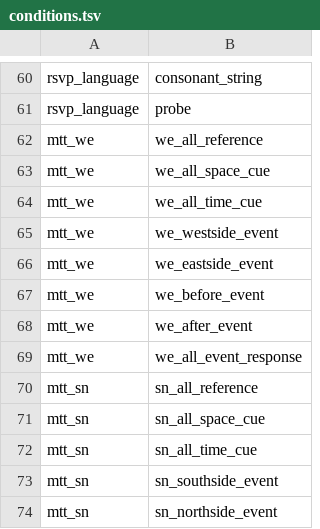
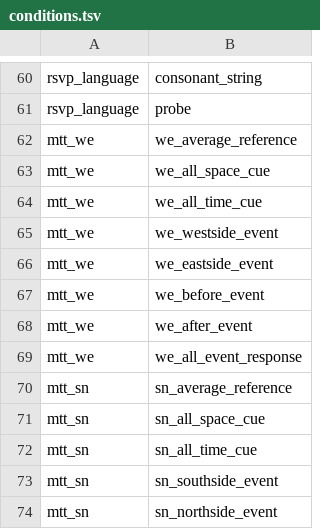
Before and after one commit to individual-brain-charting/public_analysis_code, a TSV file: ibc_data/conditions.tsv, drawn as a sheet; only a part is shown, gaps mark what is left out.

```diff
--- a/ibc_data/conditions.tsv
+++ b/ibc_data/conditions.tsv
@@ -61,3 +61,3 @@ rsvp_language,consonant_string
 rsvp_language,probe
-mtt_we,we_all_reference
+mtt_we,we_average_reference
 mtt_we,we_all_space_cue
@@ -69,3 +69,3 @@ mtt_we,we_after_event
 mtt_we,we_all_event_response
-mtt_sn,sn_all_reference
+mtt_sn,sn_average_reference
 mtt_sn,sn_all_space_cue
```
Also changed, not shown: 2 other files.
